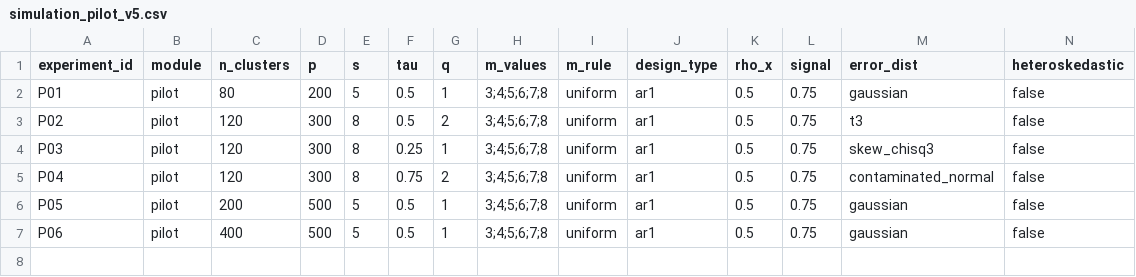
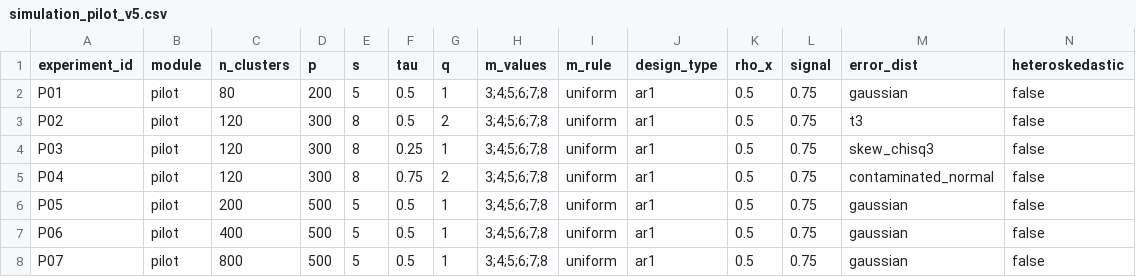
Before and after one commit to Stork343/jpDMEQR, a CSV file: config/simulation_pilot_v5.csv, drawn as a sheet; only a part is shown; rows hold the shown columns only; the diff names each change by its address in the sheet, - before the commit and + after, or states it on an @@ line.

Commit message:
docs+registry: round-5 paired probe report (refit confirmed, variance-layer gap remains, P07-v5 conditionally authorised); add P07 cell and allow it in the pilot contract

```diff
--- a/config/simulation_pilot_v5.csv
+++ b/config/simulation_pilot_v5.csv
+row 8: P07 | pilot | 800 | 500 | 5 | 0.5 | 1 | 3;4;5;6;7;8 | uniform | ar1 | 0.5 | 0.75 | gaussian | false
```
Also changed, not shown: 2 other files.
